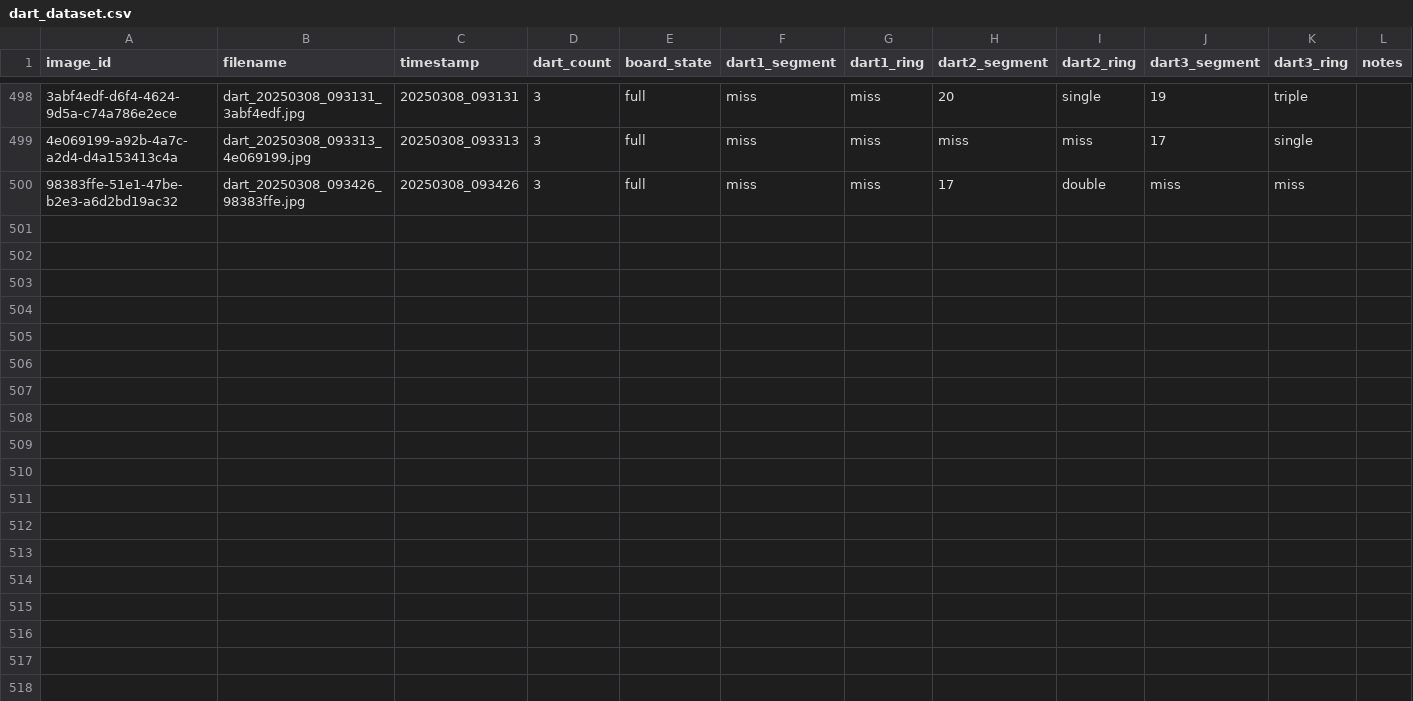
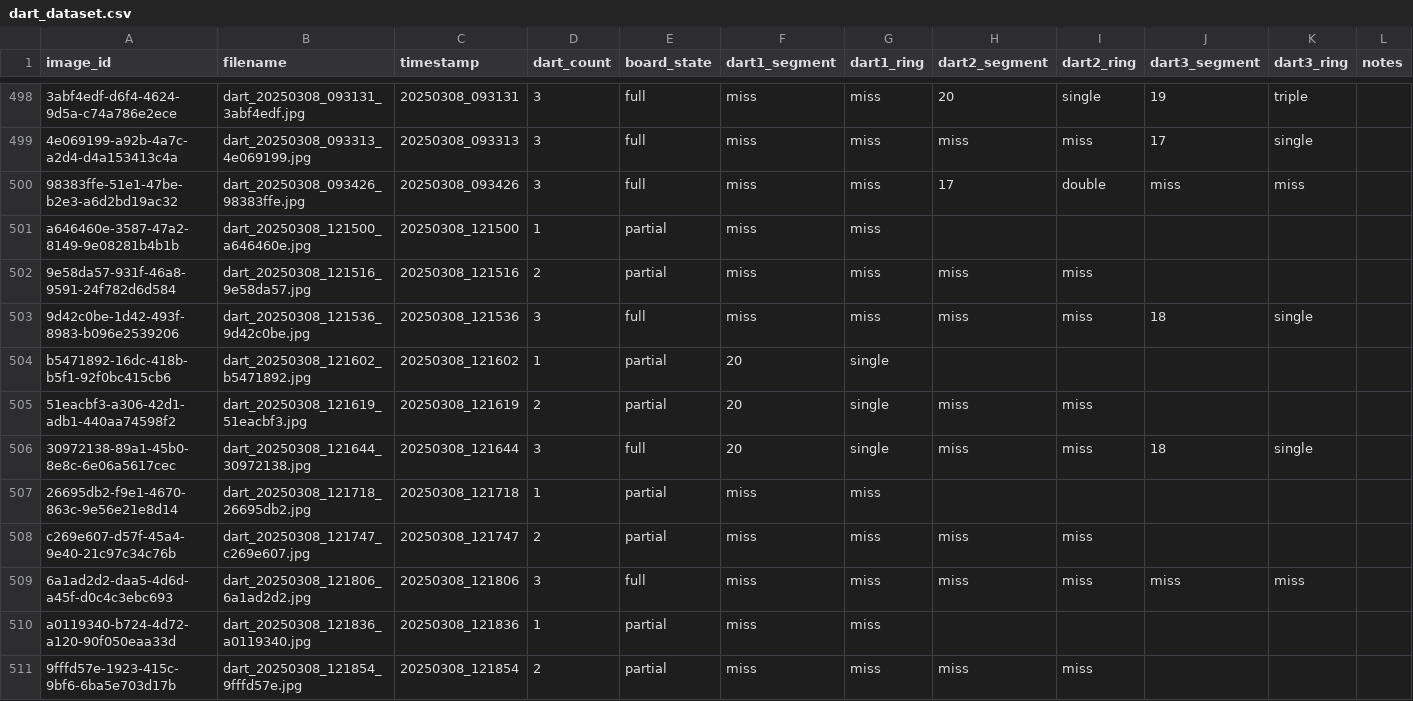
Before and after one commit to RommelTJ/ProjectDartboard, a CSV file: training/dart_dataset.csv, drawn as a sheet; only a part is shown, gaps mark what is left out; the diff covers the shown part only; the diff names each change by its address in the sheet, - before the commit and + after, or states it on an @@ line.

Commit message:
:sparkles: data: Data collection

```diff
--- a/training/dart_dataset.csv
+++ b/training/dart_dataset.csv
+row 501: a646460e-3587-47a2-8149-9e08281b4b1b | dart_20250308_121500_a646460e.jpg | 20250308_121500 | 1 | partial | miss | miss
+row 502: 9e58da57-931f-46a8-9591-24f782d6d584 | dart_20250308_121516_9e58da57.jpg | 20250308_121516 | 2 | partial | miss | miss | miss | miss
+row 503: 9d42c0be-1d42-493f-8983-b096e2539206 | dart_20250308_121536_9d42c0be.jpg | 20250308_121536 | 3 | full | miss | miss | miss | miss | 18 | single
+row 504: b5471892-16dc-418b-b5f1-92f0bc415cb6 | dart_20250308_121602_b5471892.jpg | 20250308_121602 | 1 | partial | 20 | single
+row 505: 51eacbf3-a306-42d1-adb1-440aa74598f2 | dart_20250308_121619_51eacbf3.jpg | 20250308_121619 | 2 | partial | 20 | single | miss | miss
+row 506: 30972138-89a1-45b0-8e8c-6e06a5617cec | dart_20250308_121644_30972138.jpg | 20250308_121644 | 3 | full | 20 | single | miss | miss | 18 | single
+row 507: 26695db2-f9e1-4670-863c-9e56e21e8d14 | dart_20250308_121718_26695db2.jpg | 20250308_121718 | 1 | partial | miss | miss
+row 508: c269e607-d57f-45a4-9e40-21c97c34c76b | dart_20250308_121747_c269e607.jpg | 20250308_121747 | 2 | partial | miss | miss | miss | miss
+row 509: 6a1ad2d2-daa5-4d6d-a45f-d0c4c3ebc693 | dart_20250308_121806_6a1ad2d2.jpg | 20250308_121806 | 3 | full | miss | miss | miss | miss | miss | miss
+row 510: a0119340-b724-4d72-a120-90f050eaa33d | dart_20250308_121836_a0119340.jpg | 20250308_121836 | 1 | partial | miss | miss
+row 511: 9fffd57e-1923-415c-9bf6-6ba5e703d17b | dart_20250308_121854_9fffd57e.jpg | 20250308_121854 | 2 | partial | miss | miss | miss | miss
```
Also changed, not shown: 10 added rows elsewhere in this file.
